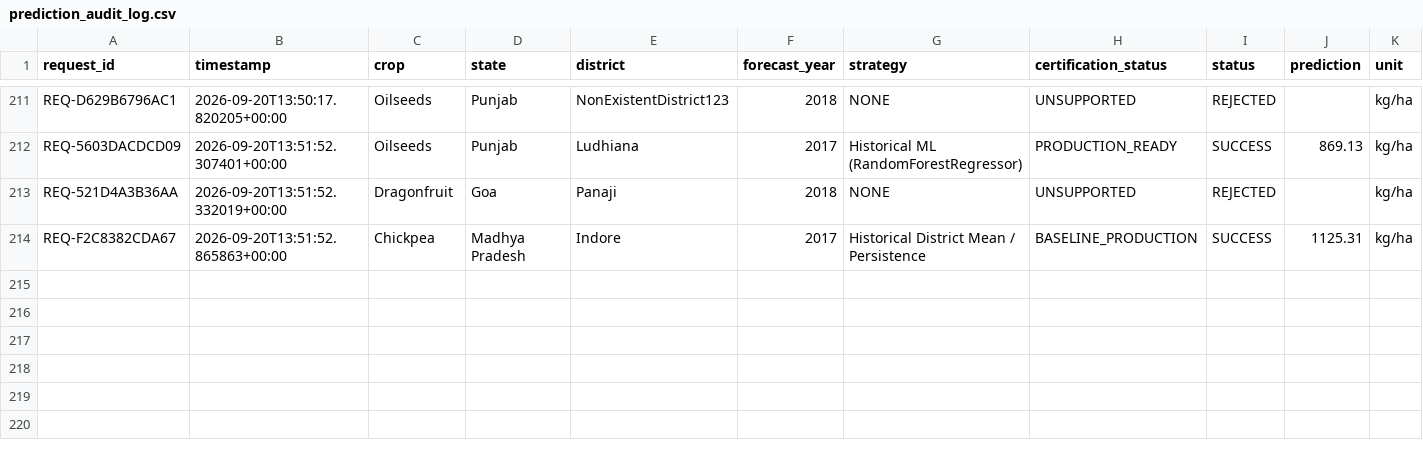
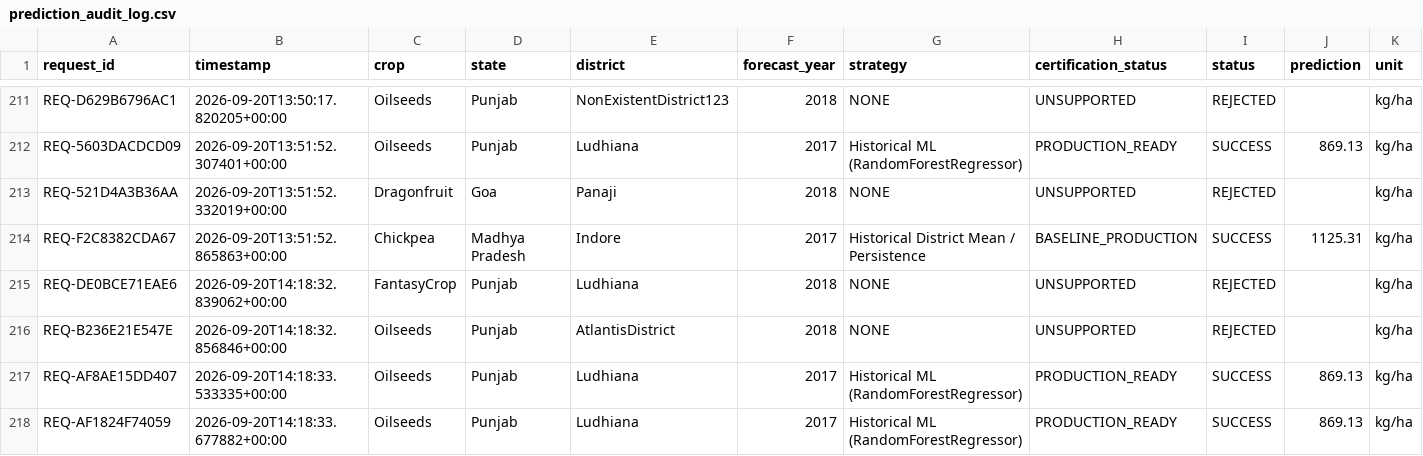
Before and after one commit to nupurmadaan04/AI-agriculture-yield-production, a CSV file: Datasets/metadata/prediction_audit_log.csv, drawn as a sheet; only a part is shown, gaps mark what is left out; rows hold the shown columns only; the diff names each change by its address in the sheet, - before the commit and + after, or states it on an @@ line.

```diff
--- a/Datasets/metadata/prediction_audit_log.csv
+++ b/Datasets/metadata/prediction_audit_log.csv
+row 215: REQ-DE0BCE71EAE6 | 2026-09-20T14:18:32.839062+00:00 | FantasyCrop | Punjab | Ludhiana | 2018 | NONE | UNSUPPORTED | REJECTED |  | kg/ha
+row 216: REQ-B236E21E547E | 2026-09-20T14:18:32.856846+00:00 | Oilseeds | Punjab | AtlantisDistrict | 2018 | NONE | UNSUPPORTED | REJECTED |  | kg/ha
+row 217: REQ-AF8AE15DD407 | 2026-09-20T14:18:33.533335+00:00 | Oilseeds | Punjab | Ludhiana | 2017 | Historical ML (RandomForestRegressor) | PRODUCTION_READY | SUCCESS | 869.13 | kg/ha
+row 218: REQ-AF1824F74059 | 2026-09-20T14:18:33.677882+00:00 | Oilseeds | Punjab | Ludhiana | 2017 | Historical ML (RandomForestRegressor) | PRODUCTION_READY | SUCCESS | 869.13 | kg/ha
```
Also changed, not shown: 12 other files.
